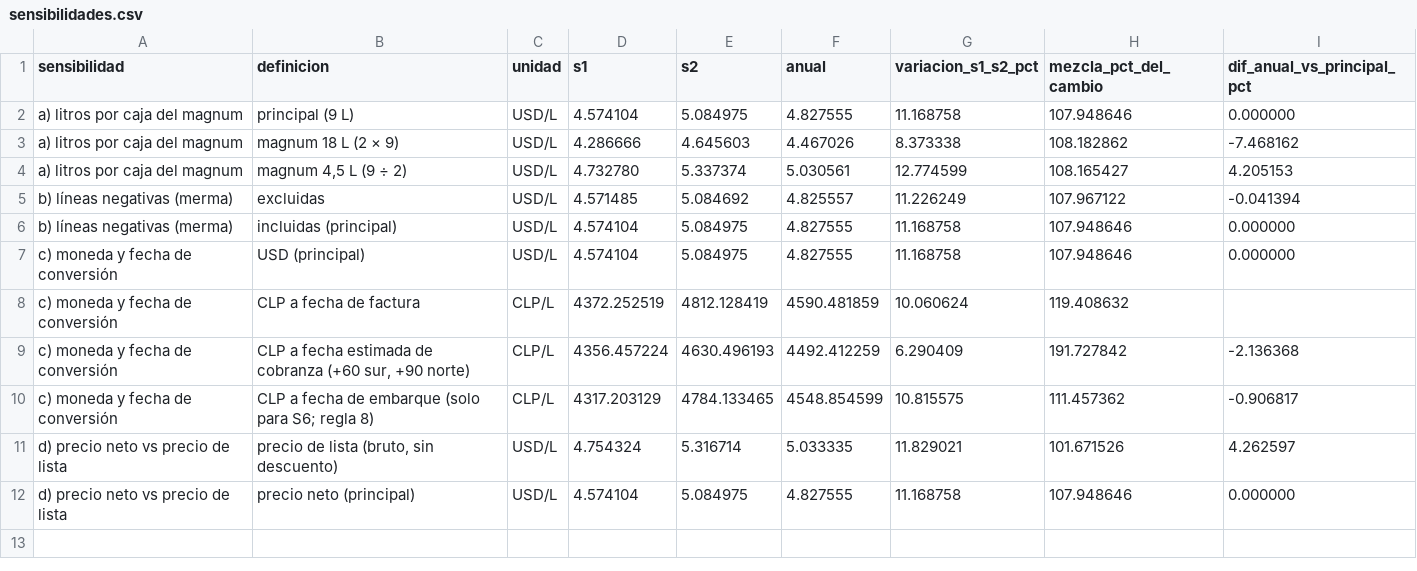
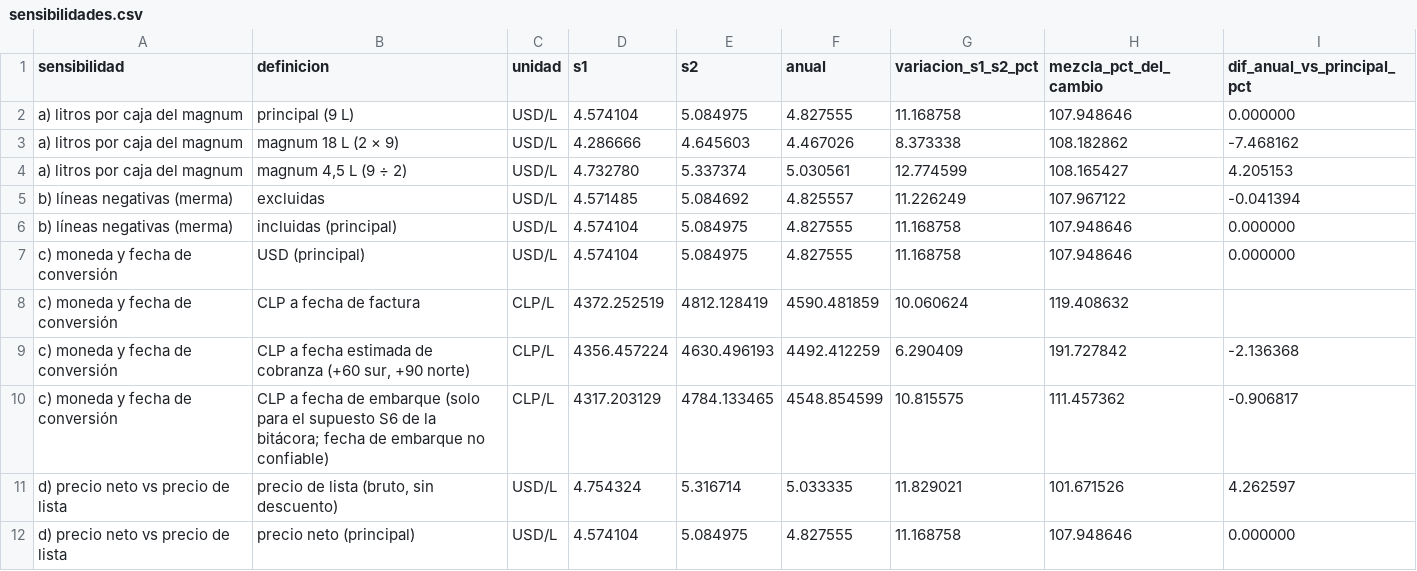
Before and after one commit to Benjaa7/vina-g2, a CSV file: E1/output/tablas/sensibilidades.csv, drawn as a sheet.

```diff
--- a/E1/output/tablas/sensibilidades.csv
+++ b/E1/output/tablas/sensibilidades.csv
@@ -9,3 +9,3 @@ c) moneda y fecha de conversión,CLP a fecha de factura,CLP/L,4372.252519,4812.1
 c) moneda y fecha de conversión,"CLP a fecha estimada de cobranza (+60 sur, +90 norte)",CLP/L,4356.457224,4630.496193,4492.412259,6.290409,191.727842,-2.136368
-c) moneda y fecha de conversión,CLP a fecha de embarque (solo para S6; regla 8),CLP/L,4317.203129,4784.133465,4548.854599,10.815575,111.457362,-0.906817
+c) moneda y fecha de conversión,CLP a fecha de embarque (solo para el supuesto S6 de la bitácora; fecha de embarque no confiable),CLP/L,4317.203129,4784.133465,4548.854599,10.815575,111.457362,-0.906817
 d) precio neto vs precio de lista,"precio de lista (bruto, sin descuento)",USD/L,4.754324,5.316714,5.033335,11.829021,101.671526,4.262597
```
Also changed, not shown: 5 other files.
